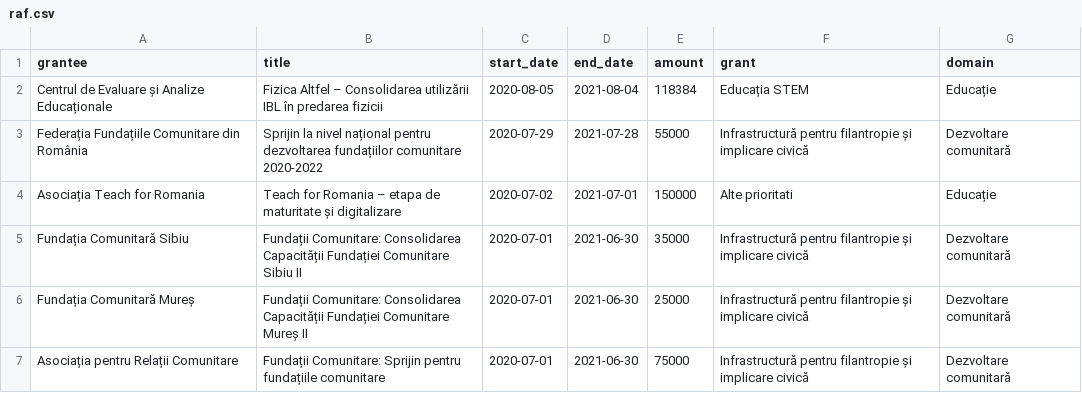
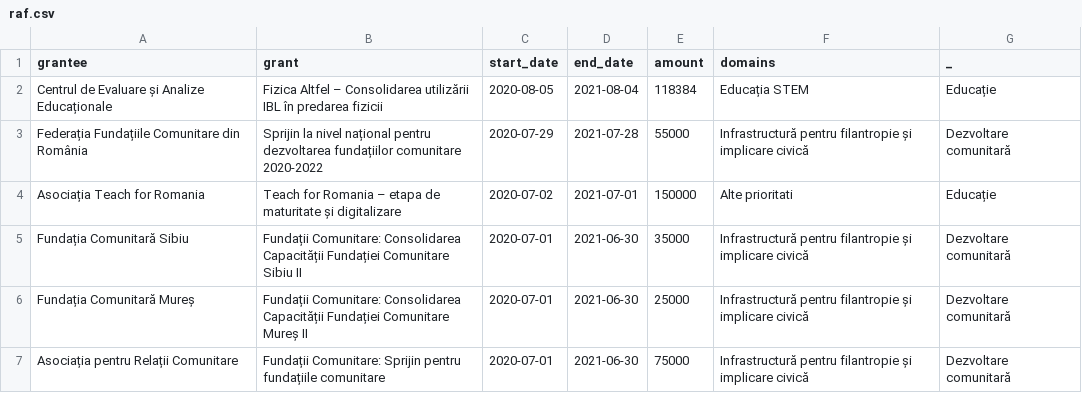
Before and after one commit to code4romania/donors-platform, a CSV file: database/demo/raf.csv, drawn as a sheet; only a part is shown.

```diff
--- a/database/demo/raf.csv
+++ b/database/demo/raf.csv
@@ -1,2 +1,2 @@
-grantee,title,start_date,end_date,amount,grant,domain
+grantee,grant,start_date,end_date,amount,domains,_
 "Centrul de Evaluare și Analize Educaționale","Fizica Altfel – Consolidarea utilizării IBL în predarea fizicii",2020-08-05,2021-08-04,118384,"Educația STEM",Educație
```
Also changed, not shown: 16 other files.
